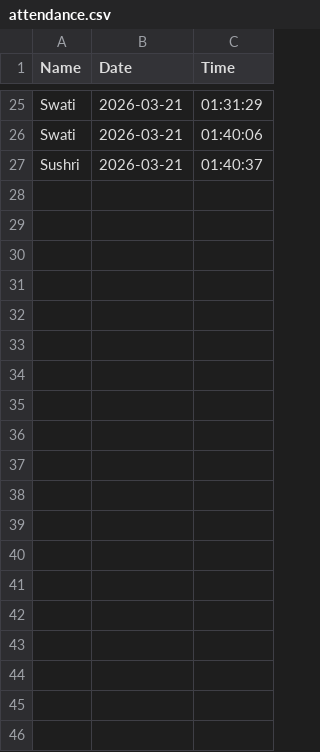
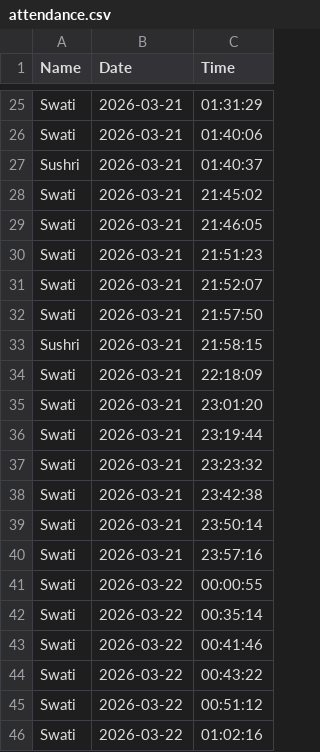
Before and after one commit to SWATI-VERSE/AR-VR, a CSV file: ATTENDANCE/attendance.csv, drawn as a sheet; only a part is shown, gaps mark what is left out; the diff covers the shown part only; the diff names each change by its address in the sheet, - before the commit and + after, or states it on an @@ line.

Commit message:
Final working version-Face recognition attendance with liveness, voice, dashboard

```diff
--- a/ATTENDANCE/attendance.csv
+++ b/ATTENDANCE/attendance.csv
+row 28: Swati | 2026-03-21 | 21:45:02
+row 29: Swati | 2026-03-21 | 21:46:05
+row 30: Swati | 2026-03-21 | 21:51:23
+row 31: Swati | 2026-03-21 | 21:52:07
+row 32: Swati | 2026-03-21 | 21:57:50
+row 33: Sushri | 2026-03-21 | 21:58:15
+row 34: Swati | 2026-03-21 | 22:18:09
+row 35: Swati | 2026-03-21 | 23:01:20
+row 36: Swati | 2026-03-21 | 23:19:44
+row 37: Swati | 2026-03-21 | 23:23:32
+row 38: Swati | 2026-03-21 | 23:42:38
+row 39: Swati | 2026-03-21 | 23:50:14
+row 40: Swati | 2026-03-21 | 23:57:16
+row 41: Swati | 2026-03-22 | 00:00:55
+row 42: Swati | 2026-03-22 | 00:35:14
+row 43: Swati | 2026-03-22 | 00:41:46
+row 44: Swati | 2026-03-22 | 00:43:22
+row 45: Swati | 2026-03-22 | 00:51:12
+row 46: Swati | 2026-03-22 | 01:02:16
```
Also changed, not shown: 10 added rows elsewhere in this file, 2 other files.
